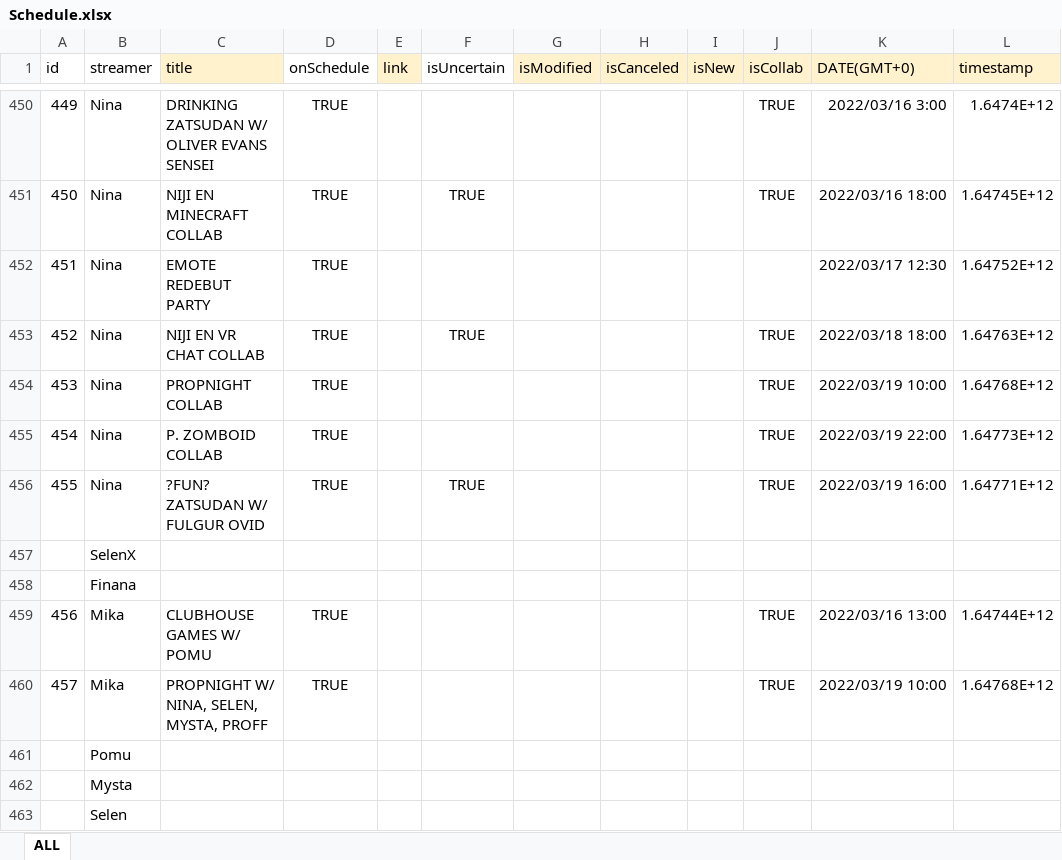
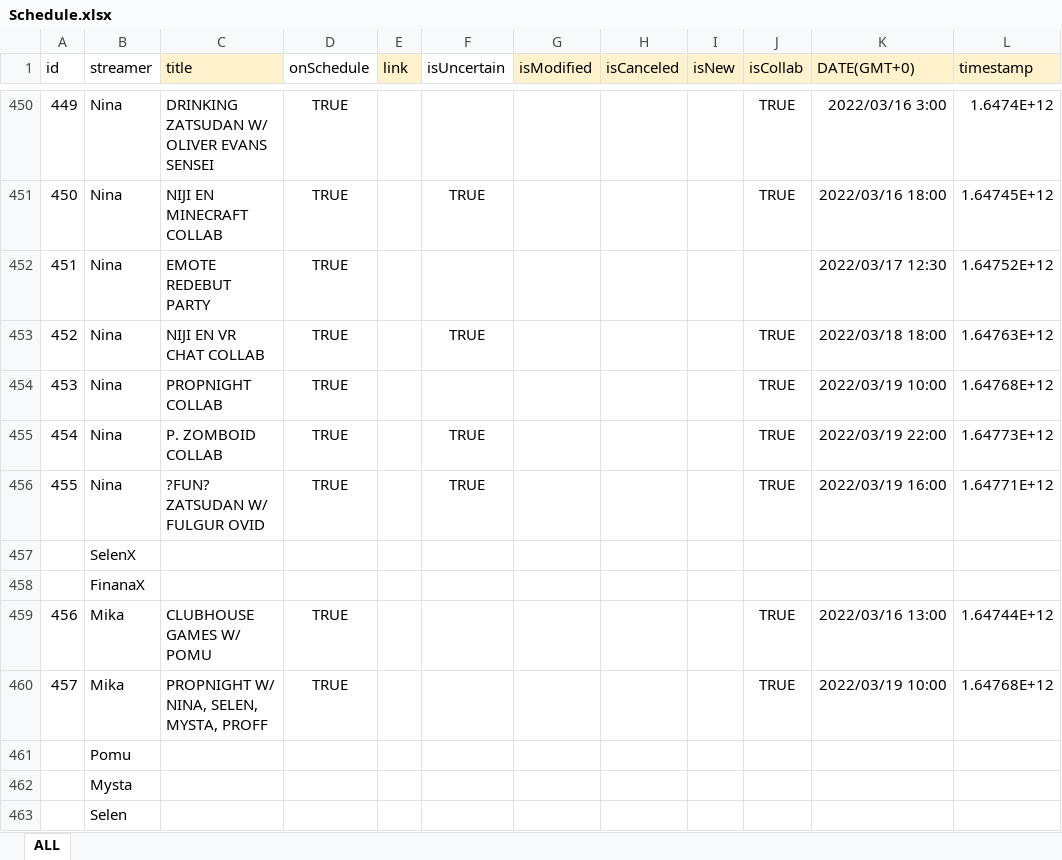
Before and after one commit to v4724/nijisanji-schedule, an Excel workbook: docs/assets/docs/Schedule.xlsx, sheet ALL, drawn as a sheet; only a part is shown, gaps mark what is left out; values as stored, in another font and other column widths than the file's, no borders; charts and pictures not drawn; the diff names each change by its address in the sheet, - before the commit and + after, or states it on an @@ line.

Commit message:
update schedule

```diff
--- a/docs/assets/docs/Schedule.xlsx (sheet ALL)
+++ b/docs/assets/docs/Schedule.xlsx (sheet ALL)
-F455 (isUncertain): (empty)
+F455 (isUncertain): TRUE
-B458 (streamer): Finana
+B458 (streamer): FinanaX
```
